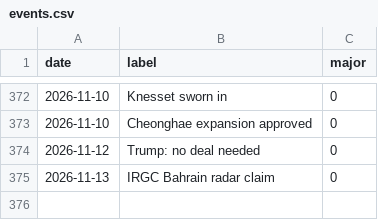
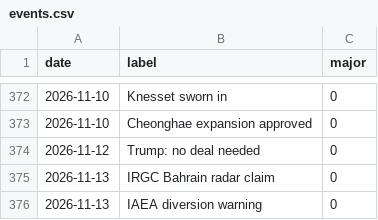
Before and after one commit to willsheo/middle-east-news, a CSV file: data/events.csv, drawn as a sheet; only a part is shown, gaps mark what is left out; the diff names each change by its address in the sheet, - before the commit and + after, or states it on an @@ line.

```diff
--- a/data/events.csv
+++ b/data/events.csv
+row 376: 2026-11-13 | IAEA diversion warning | 0
```
Also changed, not shown: data/series.csv, 13 other files.
